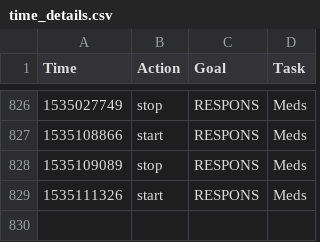
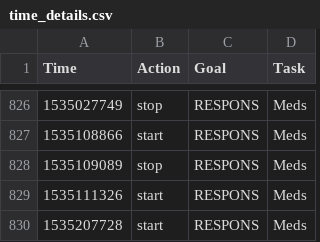
Before and after one commit to gmkarl/todo, a CSV file: Routine/ttrack/time_details.csv, drawn as a sheet; only a part is shown, gaps mark what is left out; the diff names each change by its address in the sheet, - before the commit and + after, or states it on an @@ line.

```diff
--- a/Routine/ttrack/time_details.csv
+++ b/Routine/ttrack/time_details.csv
+row 830: 1535207728 | start | RESPONS | Meds
```
Also changed, not shown: Routine/meds/2018-meds.csv.
